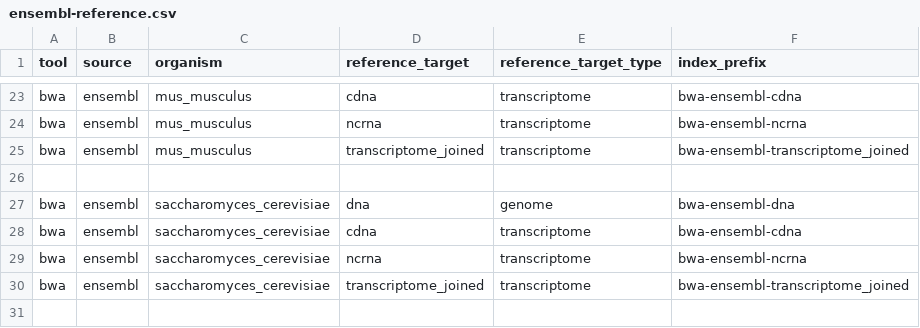
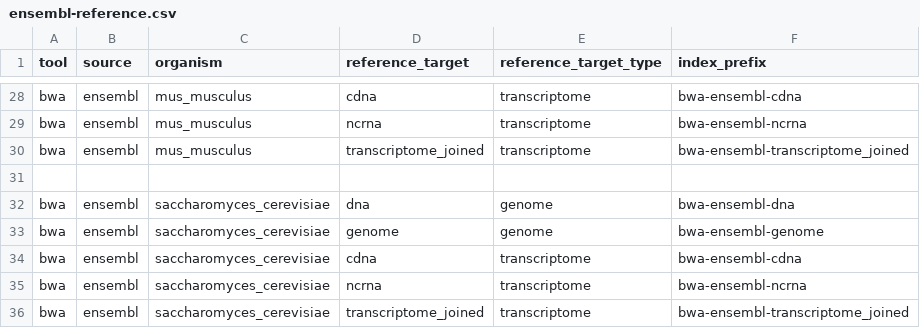
Before and after one commit to mdibl/pipeline-prep, a CSV file: tools/bwa/ensembl-reference.csv, drawn as a sheet; only a part is shown, gaps mark what is left out; the diff covers the shown part only.

Commit message:
Update ensembl-reference.csv

```diff
--- a/tools/bwa/ensembl-reference.csv
+++ b/tools/bwa/ensembl-reference.csv
@@ -27,2 +32,3 @@ bwa,ensembl,mus_musculus,transcriptome_joined,transcriptome,bwa-ensembl-transcri
 bwa,ensembl,saccharomyces_cerevisiae,dna,genome,bwa-ensembl-dna
+bwa,ensembl,saccharomyces_cerevisiae,genome,genome,bwa-ensembl-genome
 bwa,ensembl,saccharomyces_cerevisiae,cdna,transcriptome,bwa-ensembl-cdna
```
Also changed, not shown: 5 added rows elsewhere in this file.
